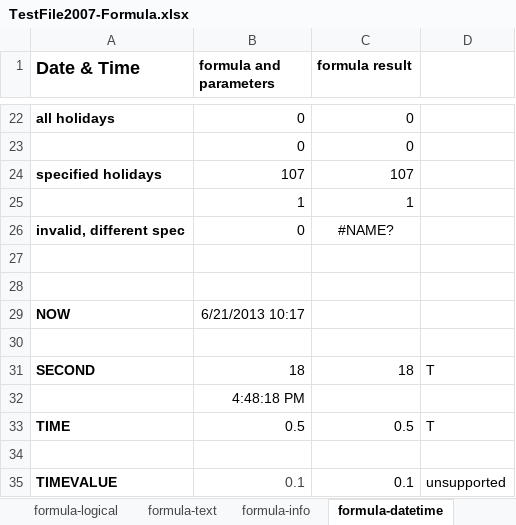
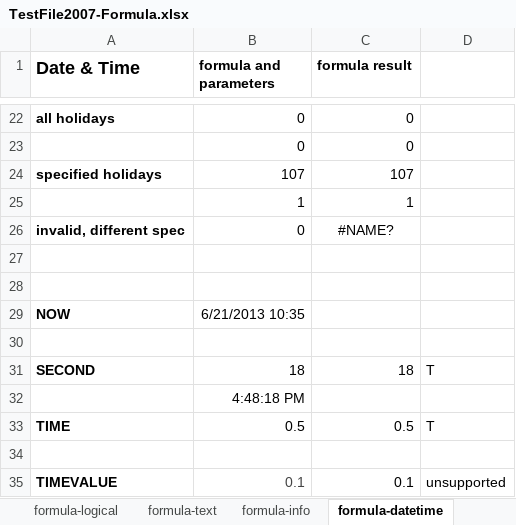
Before and after one commit to zkoss/zkspreadsheet, an Excel workbook: zss.test/src/main/webapp/TestFile2007-Formula.xlsx, sheet formula-datetime, drawn as a sheet; only a part is shown, gaps mark what is left out; values as stored, in another font and other column widths than the file's, no borders; conditional formats not drawn; the diff names each change by its address in the sheet, - before the commit and + after, or states it on an @@ line.

```diff
--- a/zss.test/src/main/webapp/TestFile2007-Formula.xlsx (sheet formula-datetime)
+++ b/zss.test/src/main/webapp/TestFile2007-Formula.xlsx (sheet formula-datetime)
-B29 (formula and parameters): 6/21/2013 10:17
+B29 (formula and parameters): 6/21/2013 10:35
```
Also changed, not shown: sheet formula-text, sheet formula-math, 1 other file.
